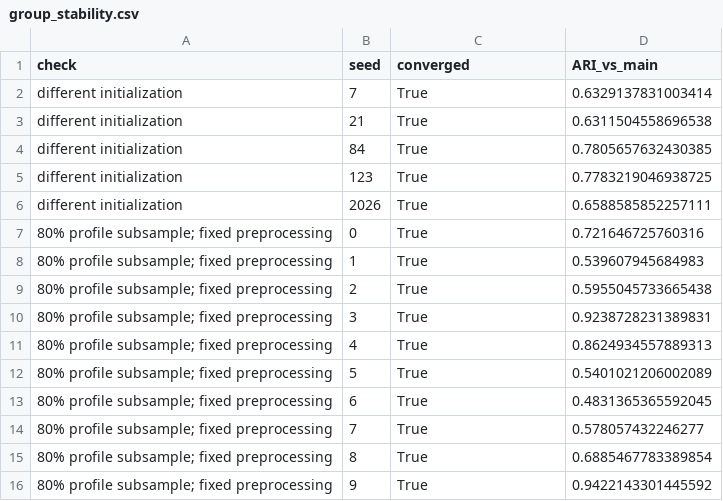
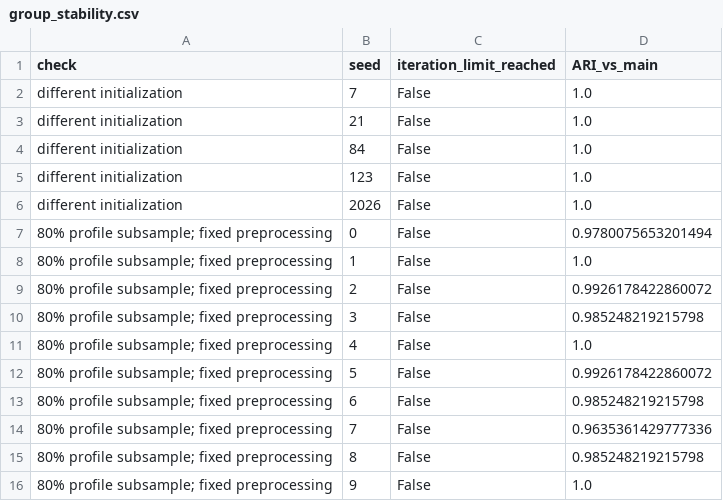
Before and after one commit to dhruvvvgg/bde-assignment, a CSV file: validation/mandi/potato/group_stability.csv, drawn as a sheet.

```diff
--- a/validation/mandi/potato/group_stability.csv
+++ b/validation/mandi/potato/group_stability.csv
@@ -1,16 +1,16 @@
-check,seed,converged,ARI_vs_main
-different initialization,7,True,0.6329137831003414
-different initialization,21,True,0.6311504558696538
-different initialization,84,True,0.7805657632430385
-different initialization,123,True,0.7783219046938725
-different initialization,2026,True,0.6588585852257111
-80% profile subsample; fixed preprocessing,0,True,0.721646725760316
-80% profile subsample; fixed preprocessing,1,True,0.539607945684983
-80% profile subsample; fixed preprocessing,2,True,0.5955045733665438
-80% profile subsample; fixed preprocessing,3,True,0.9238728231389831
-80% profile subsample; fixed preprocessing,4,True,0.8624934557889313
-80% profile subsample; fixed preprocessing,5,True,0.5401021206002089
-80% profile subsample; fixed preprocessing,6,True,0.4831365365592045
-80% profile subsample; fixed preprocessing,7,True,0.578057432246277
-80% profile subsample; fixed preprocessing,8,True,0.6885467783389854
-80% profile subsample; fixed preprocessing,9,True,0.9422143301445592
+check,seed,iteration_limit_reached,ARI_vs_main
+different initialization,7,False,1.0
+different initialization,21,False,1.0
+different initialization,84,False,1.0
+different initialization,123,False,1.0
+different initialization,2026,False,1.0
+80% profile subsample; fixed preprocessing,0,False,0.9780075653201494
+80% profile subsample; fixed preprocessing,1,False,1.0
+80% profile subsample; fixed preprocessing,2,False,0.9926178422860072
+80% profile subsample; fixed preprocessing,3,False,0.985248219215798
+80% profile subsample; fixed preprocessing,4,False,1.0
+80% profile subsample; fixed preprocessing,5,False,0.9926178422860072
+80% profile subsample; fixed preprocessing,6,False,0.985248219215798
+80% profile subsample; fixed preprocessing,7,False,0.9635361429777336
+80% profile subsample; fixed preprocessing,8,False,0.985248219215798
+80% profile subsample; fixed preprocessing,9,False,1.0
```
Also changed, not shown: validation/mandi/commodity_overview.csv, validation/mandi/onion/group_summary.csv, 55 other files.
